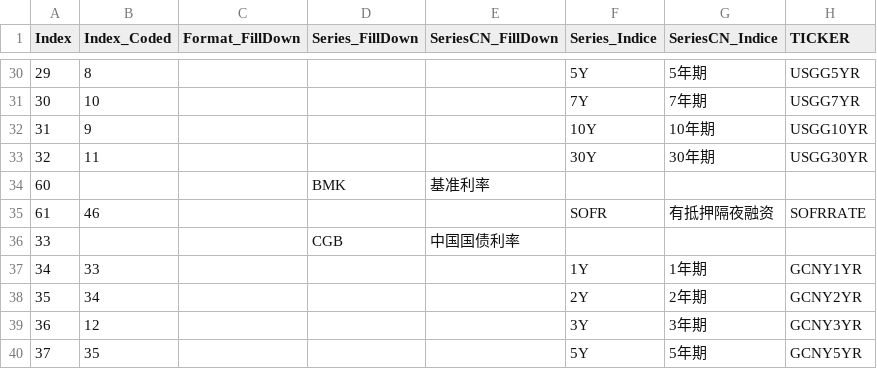
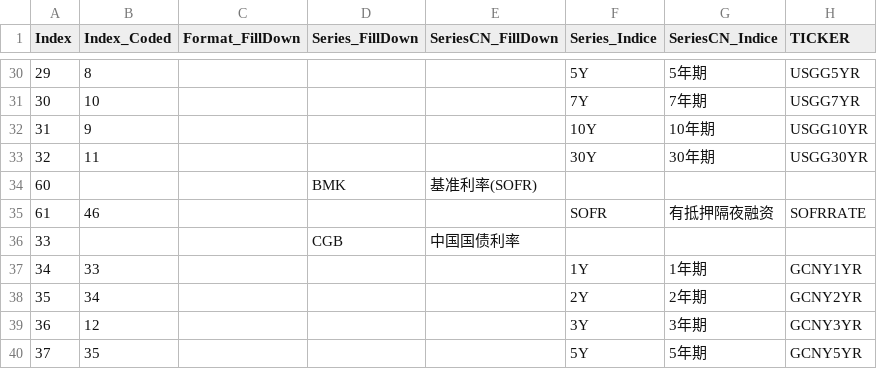
Before and after one commit to Lscodehub66/SharedM, a CSV file: CSV/Dimtbl_Indice_Input.csv, drawn as a sheet; only a part is shown, gaps mark what is left out; the diff names each change by its address in the sheet, - before the commit and + after, or states it on an @@ line.

```diff
--- a/CSV/Dimtbl_Indice_Input.csv
+++ b/CSV/Dimtbl_Indice_Input.csv
-E34 (SeriesCN_FillDown): 基准利率
+E34 (SeriesCN_FillDown): 基准利率(SOFR)
```
Also changed, not shown: 21 other files.
